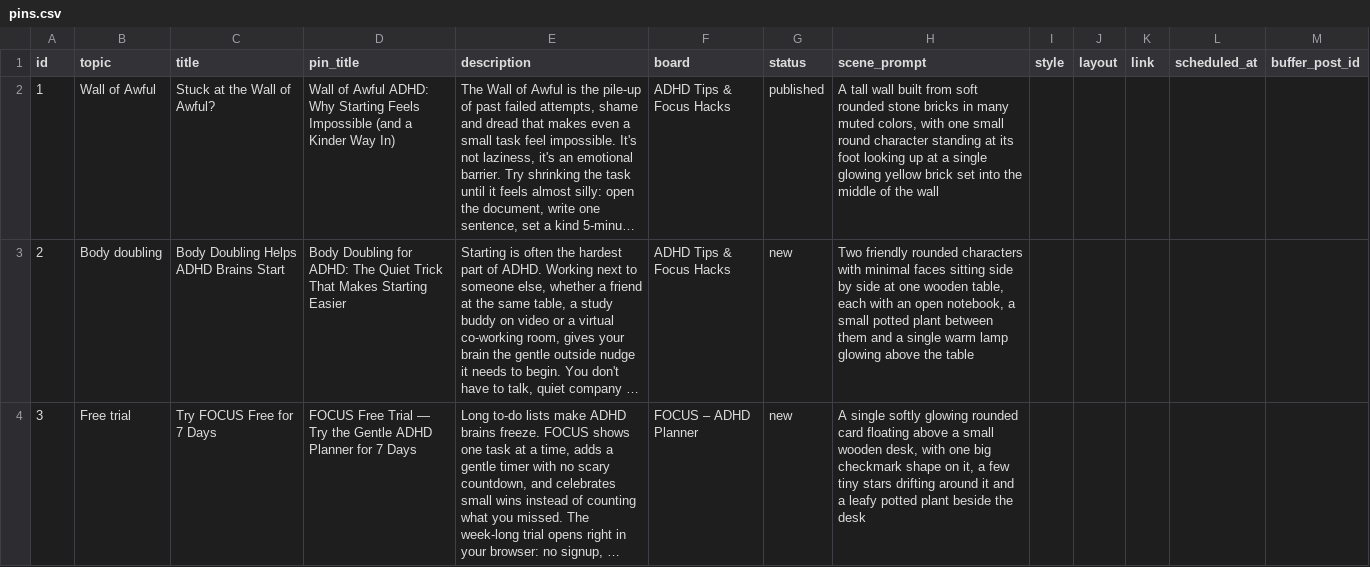
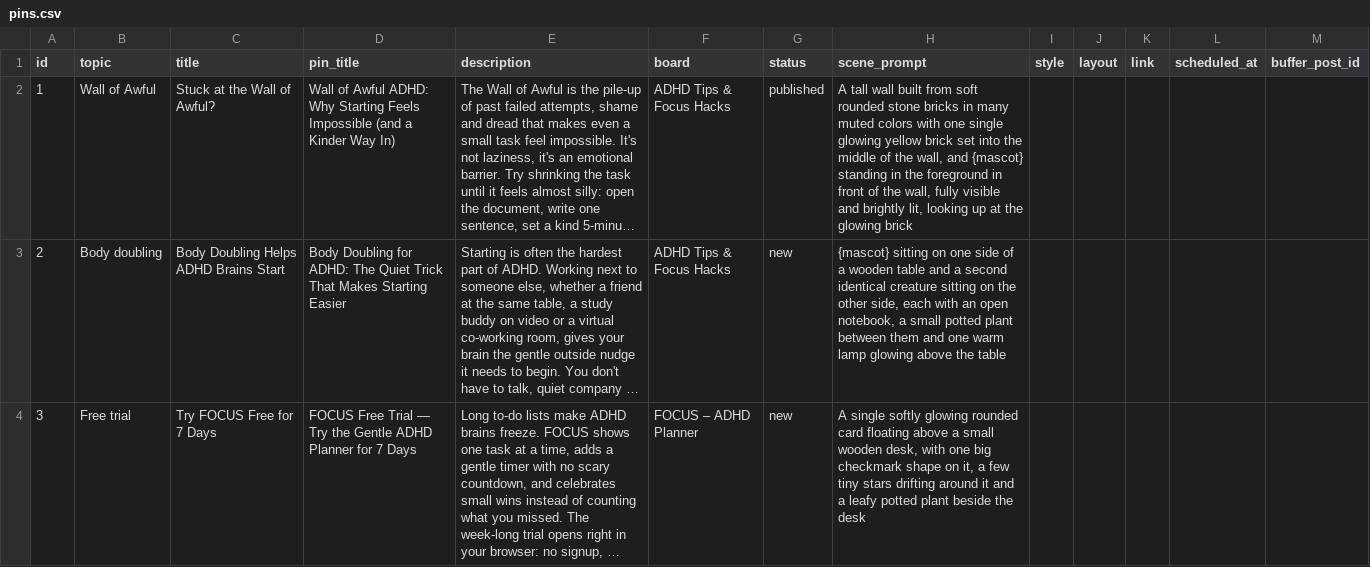
Before and after one commit to vivaticvv-cyber/focus-pins, a CSV file: pins.csv, drawn as a sheet; long unchanged cells end in …; the diff names each change by its address in the sheet, - before the commit and + after, or states it on an @@ line.

```diff
--- a/pins.csv
+++ b/pins.csv
-H2 (scene_prompt): …many muted colors, with one small round character standing at its foot looking up at a single glowing yellow brick set into the middle of the wall
+H2 (scene_prompt): …many muted colors with one single glowing yellow brick set into the middle of the wall, and {mascot} standing in the foreground in front of the wall, fully visible and brightly lit, looking up at the glowing brick
-H3 (scene_prompt): Two friendly rounded characters with minimal faces sitting side by side at one wooden table, each with an open notebook, a small potted plant between them and a single warm lamp…
+H3 (scene_prompt): {mascot} sitting on one side of a wooden table and a second identical creature sitting on the other side, each with an open notebook, a small potted plant between them and one warm lamp…
```
Also changed, not shown: 2 other files.
